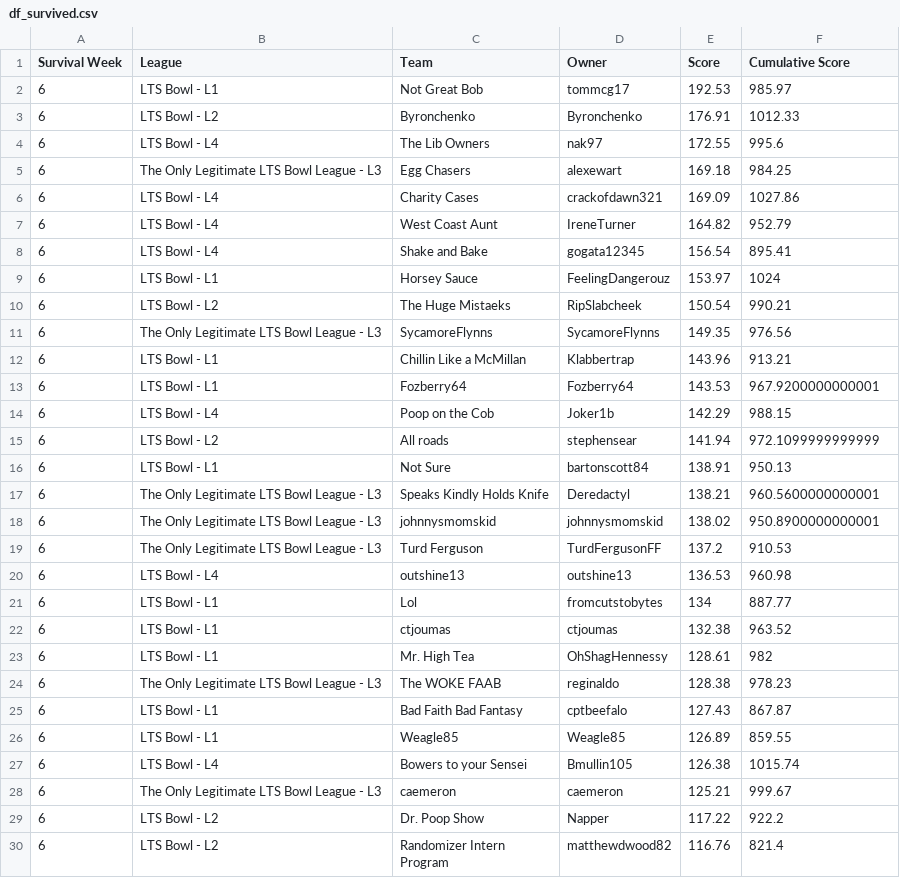
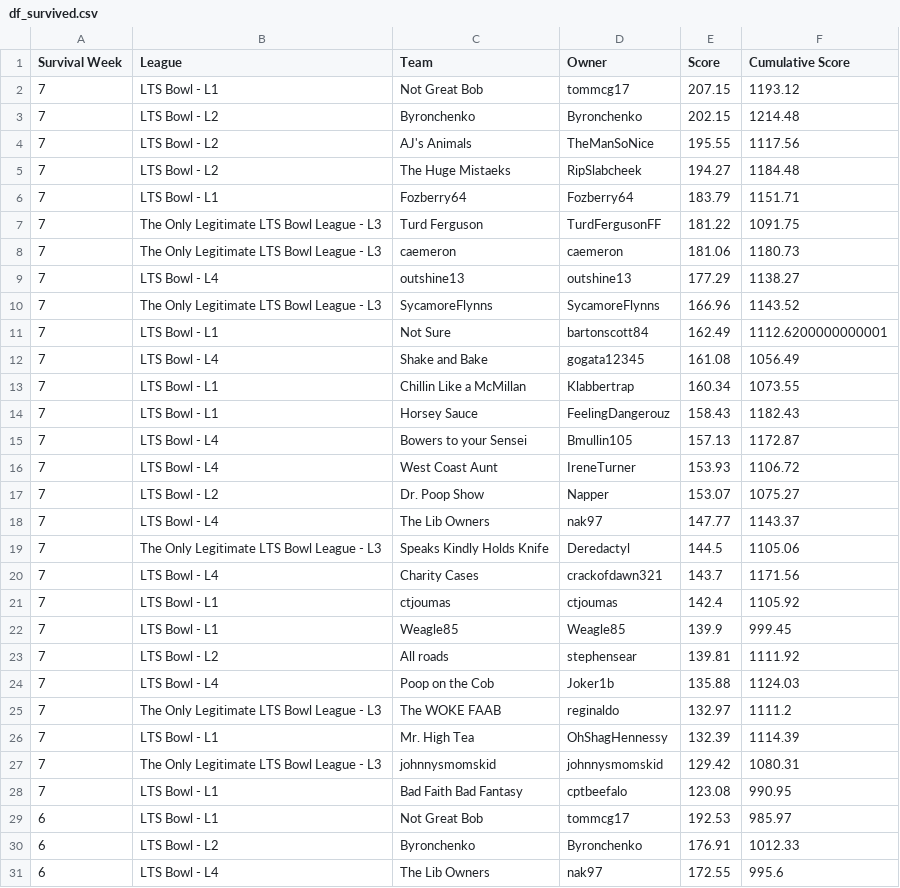
Before and after one commit to matthewdwood82/LTS-Bowl-2026, a CSV file: dat/df_survived.csv, drawn as a sheet; only a part is shown; the shorter side is filled out with more unchanged rows; the diff covers the shown part only; the diff names each change by its address in the sheet, - before the commit and + after, or states it on an @@ line.

```diff
--- a/dat/df_survived.csv
+++ b/dat/df_survived.csv
+row 2: 7 | LTS Bowl - L1 | Not Great Bob | tommcg17 | 207.15 | 1193.12
+row 3: 7 | LTS Bowl - L2 | Byronchenko | Byronchenko | 202.15 | 1214.48
+row 4: 7 | LTS Bowl - L2 | AJ's Animals | TheManSoNice | 195.55 | 1117.56
+row 5: 7 | LTS Bowl - L2 | The Huge Mistaeks | RipSlabcheek | 194.27 | 1184.48
+row 6: 7 | LTS Bowl - L1 | Fozberry64 | Fozberry64 | 183.79 | 1151.71
+row 7: 7 | The Only Legitimate LTS Bowl League - L3 | Turd Ferguson | TurdFergusonFF | 181.22 | 1091.75
+row 8: 7 | The Only Legitimate LTS Bowl League - L3 | caemeron | caemeron | 181.06 | 1180.73
+row 9: 7 | LTS Bowl - L4 | outshine13 | outshine13 | 177.29 | 1138.27
+row 10: 7 | The Only Legitimate LTS Bowl League - L3 | SycamoreFlynns | SycamoreFlynns | 166.96 | 1143.52
+row 11: 7 | LTS Bowl - L1 | Not Sure | bartonscott84 | 162.49 | 1112.6200000000001
+row 12: 7 | LTS Bowl - L4 | Shake and Bake | gogata12345 | 161.08 | 1056.49
+row 13: 7 | LTS Bowl - L1 | Chillin Like a McMillan | Klabbertrap | 160.34 | 1073.55
+row 14: 7 | LTS Bowl - L1 | Horsey Sauce | FeelingDangerouz | 158.43 | 1182.43
+row 15: 7 | LTS Bowl - L4 | Bowers to your Sensei | Bmullin105 | 157.13 | 1172.87
+row 16: 7 | LTS Bowl - L4 | West Coast Aunt | IreneTurner | 153.93 | 1106.72
+row 17: 7 | LTS Bowl - L2 | Dr. Poop Show | Napper | 153.07 | 1075.27
+row 18: 7 | LTS Bowl - L4 | The Lib Owners | nak97 | 147.77 | 1143.37
+row 19: 7 | The Only Legitimate LTS Bowl League - L3 | Speaks Kindly Holds Knife | Deredactyl | 144.5 | 1105.06
+row 20: 7 | LTS Bowl - L4 | Charity Cases | crackofdawn321 | 143.7 | 1171.56
+row 21: 7 | LTS Bowl - L1 | ctjoumas | ctjoumas | 142.4 | 1105.92
+row 22: 7 | LTS Bowl - L1 | Weagle85 | Weagle85 | 139.9 | 999.45
+row 23: 7 | LTS Bowl - L2 | All roads | stephensear | 139.81 | 1111.92
+row 24: 7 | LTS Bowl - L4 | Poop on the Cob | Joker1b | 135.88 | 1124.03
+row 25: 7 | The Only Legitimate LTS Bowl League - L3 | The WOKE FAAB | reginaldo | 132.97 | 1111.2
+row 26: 7 | LTS Bowl - L1 | Mr. High Tea | OhShagHennessy | 132.39 | 1114.39
+row 27: 7 | The Only Legitimate LTS Bowl League - L3 | johnnysmomskid | johnnysmomskid | 129.42 | 1080.31
+row 28: 7 | LTS Bowl - L1 | Bad Faith Bad Fantasy | cptbeefalo | 123.08 | 990.95
```
Also changed, not shown: 2 edited cells elsewhere in this file, dat/df_eliminated.csv, dat/df_total_points.csv, 3 other files.
